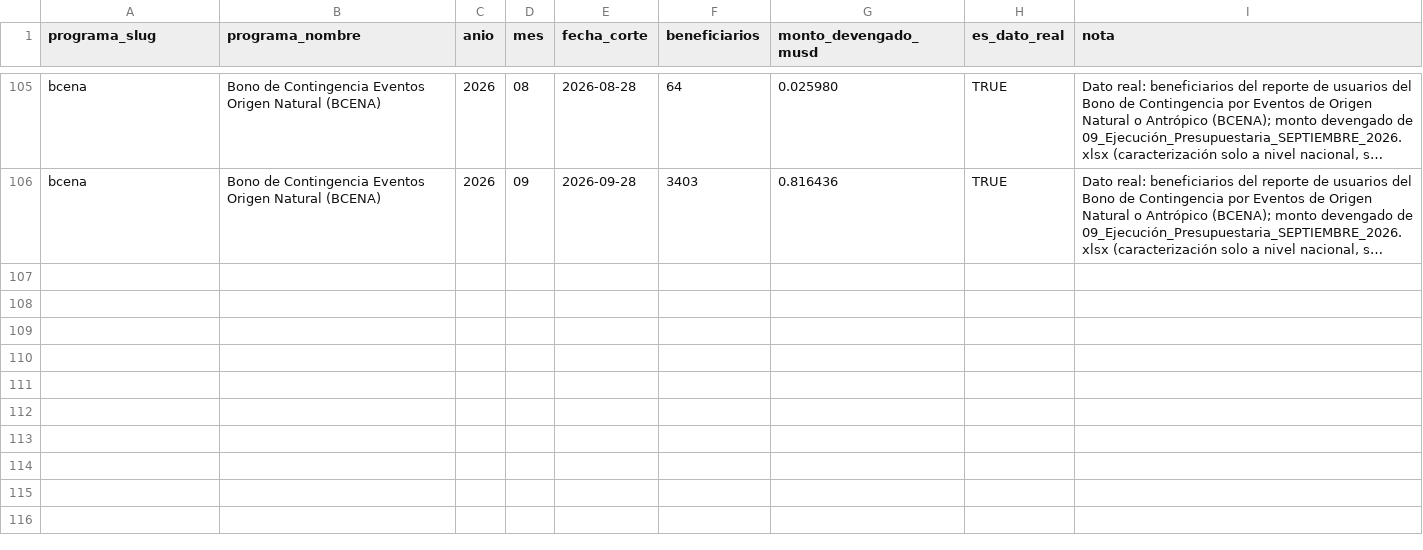
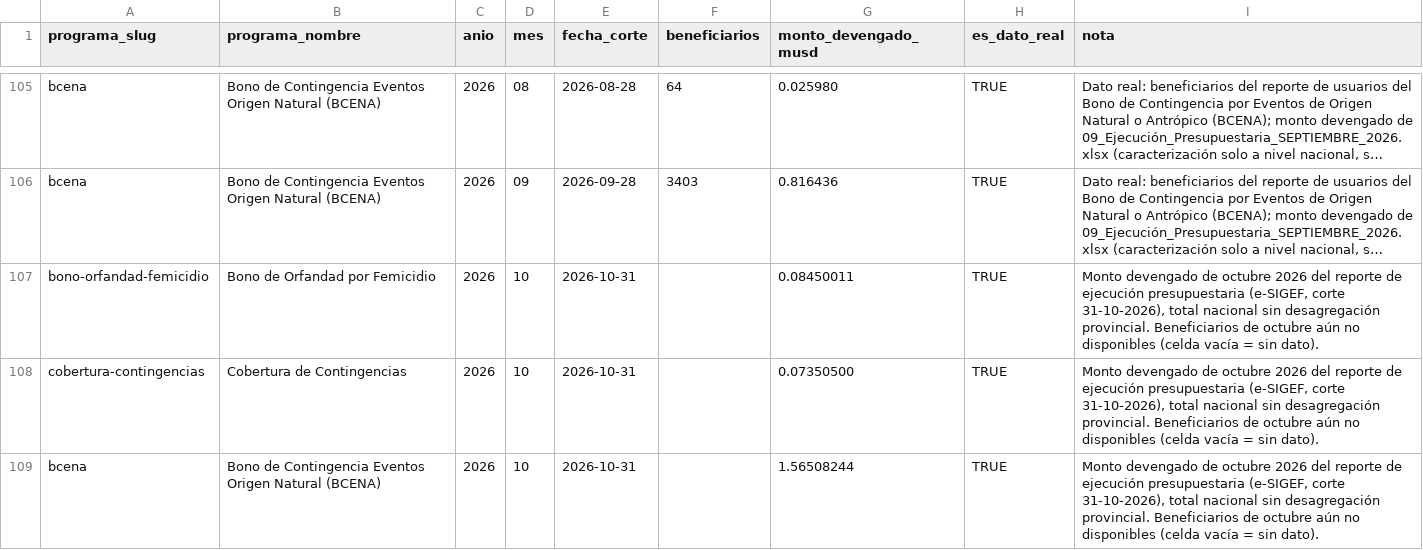
Before and after one commit to SGDE-indicadores/Ministerio-de-Trabajo-y-Desarrollo-Humano, a CSV file: datos/transferencias/transferencias_nacional.csv, drawn as a sheet; only a part is shown, gaps mark what is left out; long unchanged cells end in …; the diff names each change by its address in the sheet, - before the commit and + after, or states it on an @@ line.

```diff
--- a/datos/transferencias/transferencias_nacional.csv
+++ b/datos/transferencias/transferencias_nacional.csv
+row 107: bono-orfandad-femicidio | Bono de Orfandad por Femicidio | 2026 | 10 | 2026-10-31 |  | 0.08450011 | TRUE | Monto devengado de octubre 2026 del reporte de ejecución presupuestaria (e-SIGEF, corte 31-10-2026), total nacional sin desagregación provincial. Beneficiarios de octubre aún no disponibles (celda vacía = sin dato).
+row 108: cobertura-contingencias | Cobertura de Contingencias | 2026 | 10 | 2026-10-31 |  | 0.07350500 | TRUE | Monto devengado de octubre 2026 del reporte de ejecución presupuestaria (e-SIGEF, corte 31-10-2026), total nacional sin desagregación provincial. Beneficiarios de octubre aún no disponibles (celda vacía = sin dato).
+row 109: bcena | Bono de Contingencia Eventos Origen Natural (BCENA) | 2026 | 10 | 2026-10-31 |  | 1.56508244 | TRUE | Monto devengado de octubre 2026 del reporte de ejecución presupuestaria (e-SIGEF, corte 31-10-2026), total nacional sin desagregación provincial. Beneficiarios de octubre aún no disponibles (celda vacía = sin dato).
```
Also changed, not shown: 1 other file.
